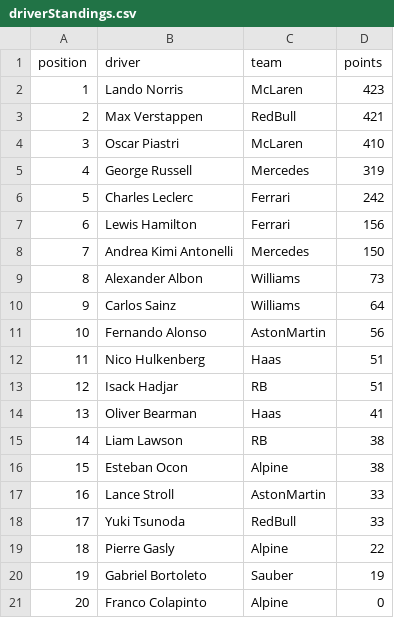
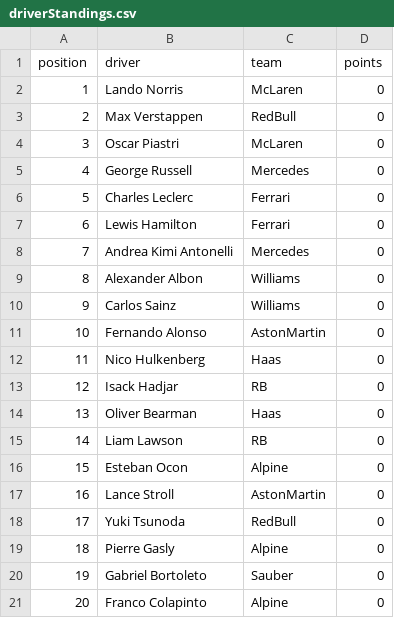
Before and after one commit to mrp36126/motorsport, a CSV file: data/driverStandings.csv, drawn as a sheet.

Commit message:
Update driverStandings.csv

```diff
--- a/data/driverStandings.csv
+++ b/data/driverStandings.csv
@@ -1,21 +1,21 @@
 position;driver;team;points
-1;Lando Norris;McLaren;423
-2;Max Verstappen;RedBull;421
-3;Oscar Piastri;McLaren;410
-4;George Russell;Mercedes;319
-5;Charles Leclerc;Ferrari;242
-6;Lewis Hamilton;Ferrari;156
-7;Andrea Kimi Antonelli;Mercedes;150
-8;Alexander Albon;Williams;73
-9;Carlos Sainz;Williams;64
-10;Fernando Alonso;AstonMartin;56
-11;Nico Hulkenberg;Haas;51
-12;Isack Hadjar;RB;51
-13;Oliver Bearman;Haas;41
-14;Liam Lawson;RB;38
-15;Esteban Ocon;Alpine;38
-16;Lance Stroll;AstonMartin;33
-17;Yuki Tsunoda;RedBull;33
-18;Pierre Gasly;Alpine;22
-19;Gabriel Bortoleto;Sauber;19
+1;Lando Norris;McLaren;0
+2;Max Verstappen;RedBull;0
+3;Oscar Piastri;McLaren;0
+4;George Russell;Mercedes;0
+5;Charles Leclerc;Ferrari;0
+6;Lewis Hamilton;Ferrari;0
+7;Andrea Kimi Antonelli;Mercedes;0
+8;Alexander Albon;Williams;0
+9;Carlos Sainz;Williams;0
+10;Fernando Alonso;AstonMartin;0
+11;Nico Hulkenberg;Haas;0
+12;Isack Hadjar;RB;0
+13;Oliver Bearman;Haas;0
+14;Liam Lawson;RB;0
+15;Esteban Ocon;Alpine;0
+16;Lance Stroll;AstonMartin;0
+17;Yuki Tsunoda;RedBull;0
+18;Pierre Gasly;Alpine;0
+19;Gabriel Bortoleto;Sauber;0
 20;Franco Colapinto;Alpine;0
```
